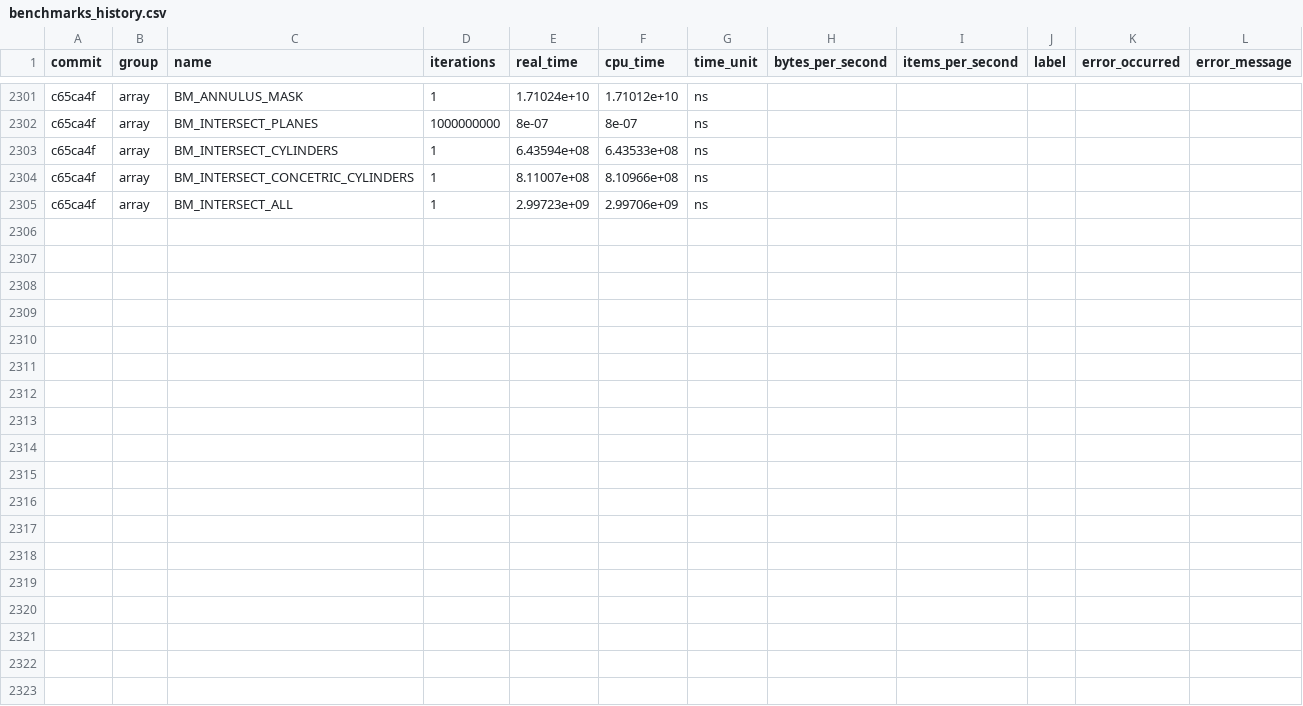
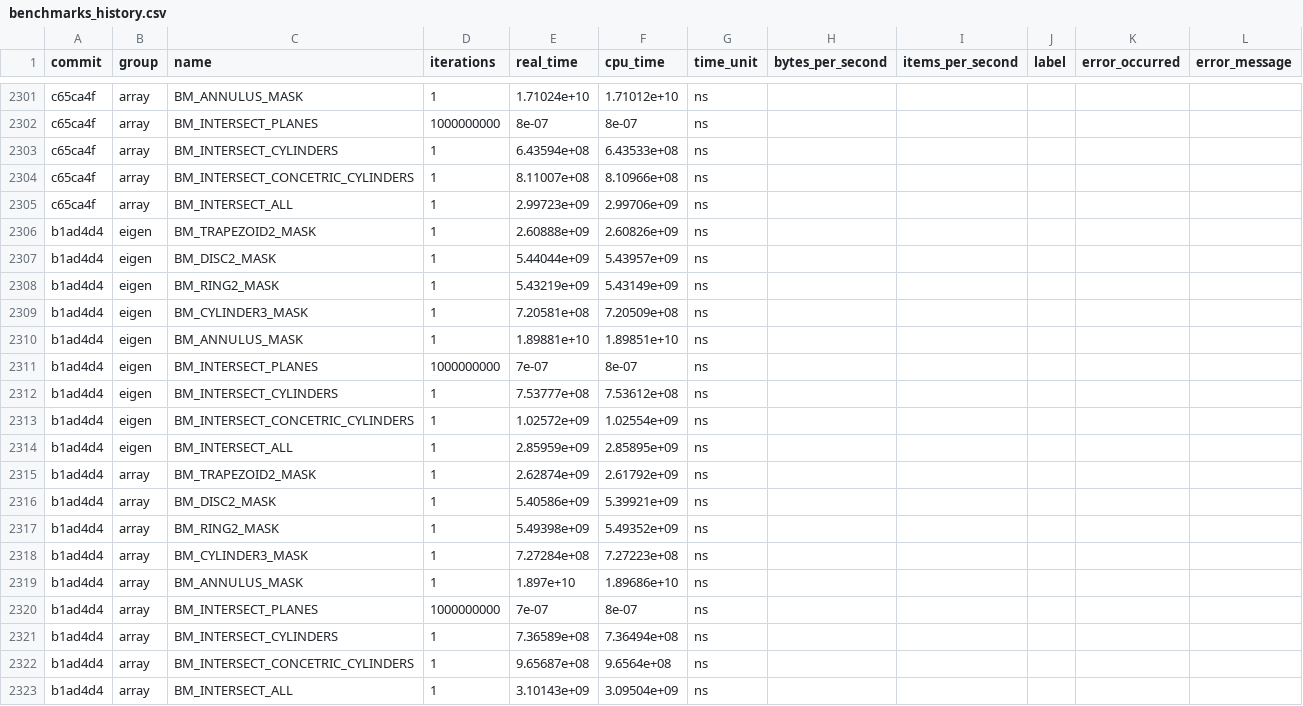
Before and after one commit to acts-project/detray, a CSV file: archive/benchmarks/benchmarks_history.csv, drawn as a sheet; only a part is shown, gaps mark what is left out.

```diff
--- a/archive/benchmarks/benchmarks_history.csv
+++ b/archive/benchmarks/benchmarks_history.csv
@@ -2305 +2305,19 @@ c65ca4f,"array","BM_INTERSECT_CONCETRIC_CYLINDERS",1,8.11007e+08,8.10966e+08,ns,
 c65ca4f,"array","BM_INTERSECT_ALL",1,2.99723e+09,2.99706e+09,ns,,,,,
+b1ad4d4,"eigen","BM_TRAPEZOID2_MASK",1,2.60888e+09,2.60826e+09,ns,,,,,
+b1ad4d4,"eigen","BM_DISC2_MASK",1,5.44044e+09,5.43957e+09,ns,,,,,
+b1ad4d4,"eigen","BM_RING2_MASK",1,5.43219e+09,5.43149e+09,ns,,,,,
+b1ad4d4,"eigen","BM_CYLINDER3_MASK",1,7.20581e+08,7.20509e+08,ns,,,,,
+b1ad4d4,"eigen","BM_ANNULUS_MASK",1,1.89881e+10,1.89851e+10,ns,,,,,
+b1ad4d4,"eigen","BM_INTERSECT_PLANES",1000000000,7e-07,8e-07,ns,,,,,
+b1ad4d4,"eigen","BM_INTERSECT_CYLINDERS",1,7.53777e+08,7.53612e+08,ns,,,,,
+b1ad4d4,"eigen","BM_INTERSECT_CONCETRIC_CYLINDERS",1,1.02572e+09,1.02554e+09,ns,,,,,
+b1ad4d4,"eigen","BM_INTERSECT_ALL",1,2.85959e+09,2.85895e+09,ns,,,,,
+b1ad4d4,"array","BM_TRAPEZOID2_MASK",1,2.62874e+09,2.61792e+09,ns,,,,,
+b1ad4d4,"array","BM_DISC2_MASK",1,5.40586e+09,5.39921e+09,ns,,,,,
+b1ad4d4,"array","BM_RING2_MASK",1,5.49398e+09,5.49352e+09,ns,,,,,
+b1ad4d4,"array","BM_CYLINDER3_MASK",1,7.27284e+08,7.27223e+08,ns,,,,,
+b1ad4d4,"array","BM_ANNULUS_MASK",1,1.897e+10,1.89686e+10,ns,,,,,
+b1ad4d4,"array","BM_INTERSECT_PLANES",1000000000,7e-07,8e-07,ns,,,,,
+b1ad4d4,"array","BM_INTERSECT_CYLINDERS",1,7.36589e+08,7.36494e+08,ns,,,,,
+b1ad4d4,"array","BM_INTERSECT_CONCETRIC_CYLINDERS",1,9.65687e+08,9.6564e+08,ns,,,,,
+b1ad4d4,"array","BM_INTERSECT_ALL",1,3.10143e+09,3.09504e+09,ns,,,,,
```
Also changed, not shown: 9 other files.
